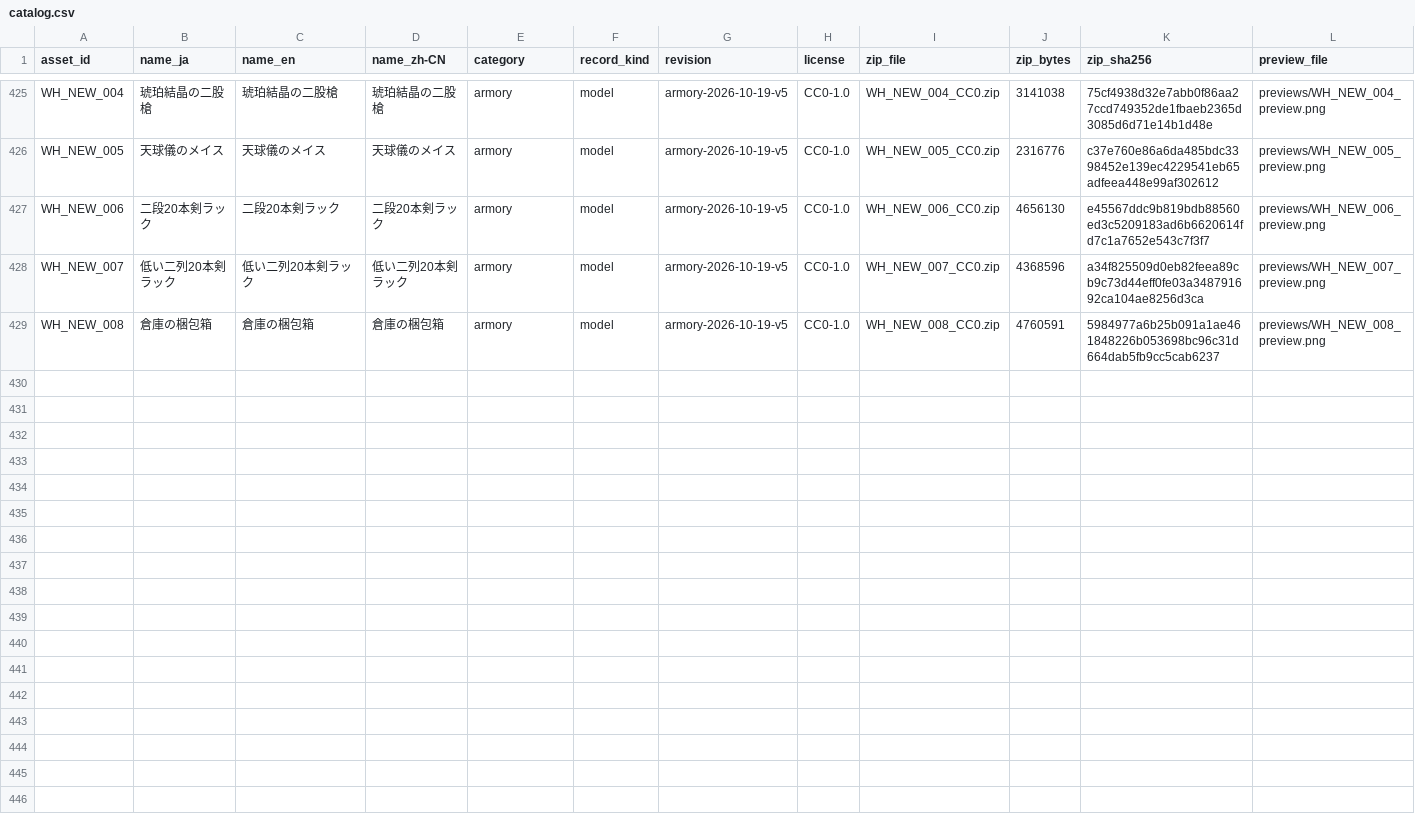
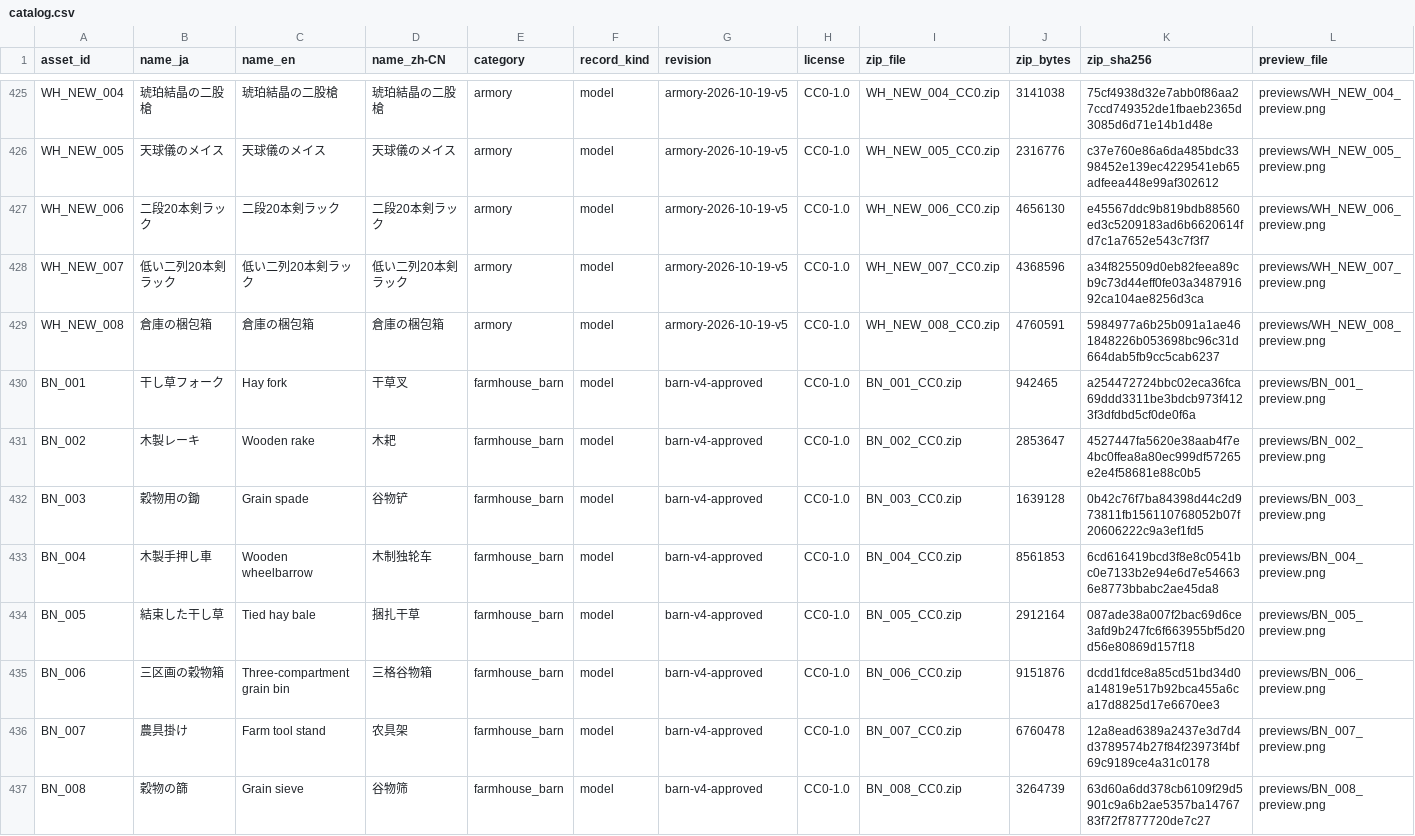
Before and after one commit to k3peta/tales-on-a-table, a CSV file: catalog.csv, drawn as a sheet; only a part is shown, gaps mark what is left out; rows hold the shown columns only; the diff names each change by its address in the sheet, - before the commit and + after, or states it on an @@ line.

Commit message:
Publish eight farmhouse barn assets and trilingual catalogue

```diff
--- a/catalog.csv
+++ b/catalog.csv
+row 430: BN_001 | 干し草フォーク | Hay fork | 干草叉 | farmhouse_barn | model | barn-v4-approved | CC0-1.0 | BN_001_CC0.zip | 942465 | a254472724bbc02eca36fca69ddd3311be3bdcb973f4123f3dfdbd5cf0de0f6a | previews/BN_001_preview.png
+row 431: BN_002 | 木製レーキ | Wooden rake | 木耙 | farmhouse_barn | model | barn-v4-approved | CC0-1.0 | BN_002_CC0.zip | 2853647 | 4527447fa5620e38aab4f7e4bc0ffea8a80ec999df57265e2e4f58681e88c0b5 | previews/BN_002_preview.png
+row 432: BN_003 | 穀物用の鋤 | Grain spade | 谷物铲 | farmhouse_barn | model | barn-v4-approved | CC0-1.0 | BN_003_CC0.zip | 1639128 | 0b42c76f7ba84398d44c2d973811fb156110768052b07f20606222c9a3ef1fd5 | previews/BN_003_preview.png
+row 433: BN_004 | 木製手押し車 | Wooden wheelbarrow | 木制独轮车 | farmhouse_barn | model | barn-v4-approved | CC0-1.0 | BN_004_CC0.zip | 8561853 | 6cd616419bcd3f8e8c0541bc0e7133b2e94e6d7e546636e8773bbabc2ae45da8 | previews/BN_004_preview.png
+row 434: BN_005 | 結束した干し草 | Tied hay bale | 捆扎干草 | farmhouse_barn | model | barn-v4-approved | CC0-1.0 | BN_005_CC0.zip | 2912164 | 087ade38a007f2bac69d6ce3afd9b247fc6f663955bf5d20d56e80869d157f18 | previews/BN_005_preview.png
+row 435: BN_006 | 三区画の穀物箱 | Three-compartment grain bin | 三格谷物箱 | farmhouse_barn | model | barn-v4-approved | CC0-1.0 | BN_006_CC0.zip | 9151876 | dcdd1fdce8a85cd51bd34d0a14819e517b92bca455a6ca17d8825d17e6670ee3 | previews/BN_006_preview.png
+row 436: BN_007 | 農具掛け | Farm tool stand | 农具架 | farmhouse_barn | model | barn-v4-approved | CC0-1.0 | BN_007_CC0.zip | 6760478 | 12a8ead6389a2437e3d7d4d3789574b27f84f23973f4bf69c9189ce4a31c0178 | previews/BN_007_preview.png
+row 437: BN_008 | 穀物の篩 | Grain sieve | 谷物筛 | farmhouse_barn | model | barn-v4-approved | CC0-1.0 | BN_008_CC0.zip | 3264739 | 63d60a6dd378cb6109f29d5901c9a6b2ae5357ba1476783f72f7877720de7c27 | previews/BN_008_preview.png
```
Also changed, not shown: 25 other files.
